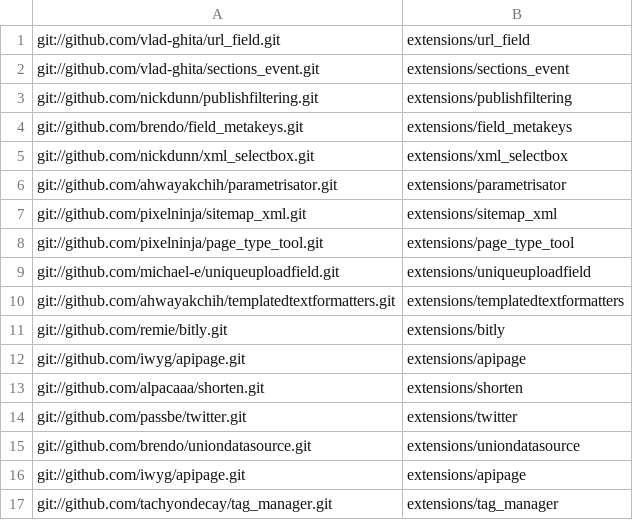
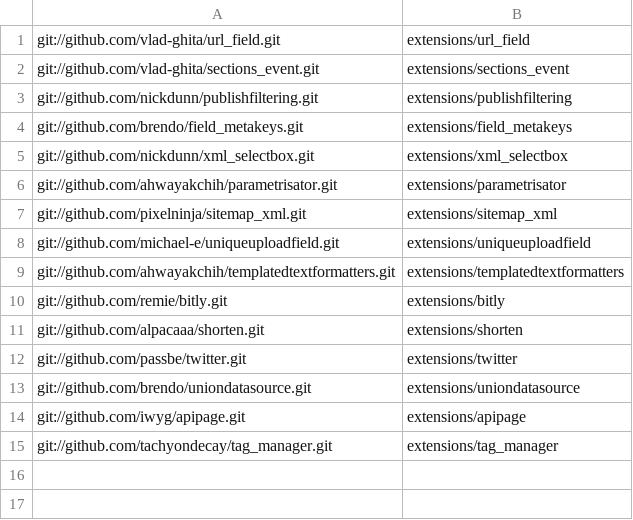
Before and after one commit to wastemobile/symphonyno5, a CSV file: extensions1.csv, drawn as a sheet.

Commit message:
remove apipage cause conflict with REST API extension, add xml2json utility for replacement

```diff
--- a/extensions1.csv
+++ b/extensions1.csv
@@ -7,3 +7,2 @@ git://github.com/ahwayakchih/parametrisator.git,extensions/parametrisator
 git://github.com/pixelninja/sitemap_xml.git,extensions/sitemap_xml
-git://github.com/pixelninja/page_type_tool.git,extensions/page_type_tool
 git://github.com/michael-e/uniqueuploadfield.git,extensions/uniqueuploadfield
@@ -11,3 +10,2 @@ git://github.com/ahwayakchih/templatedtextformatters.git,extensions/templatedtex
 git://github.com/remie/bitly.git,extensions/bitly
-git://github.com/iwyg/apipage.git,extensions/apipage
 git://github.com/alpacaaa/shorten.git,extensions/shorten
```
Also changed, not shown: 1 other file.
